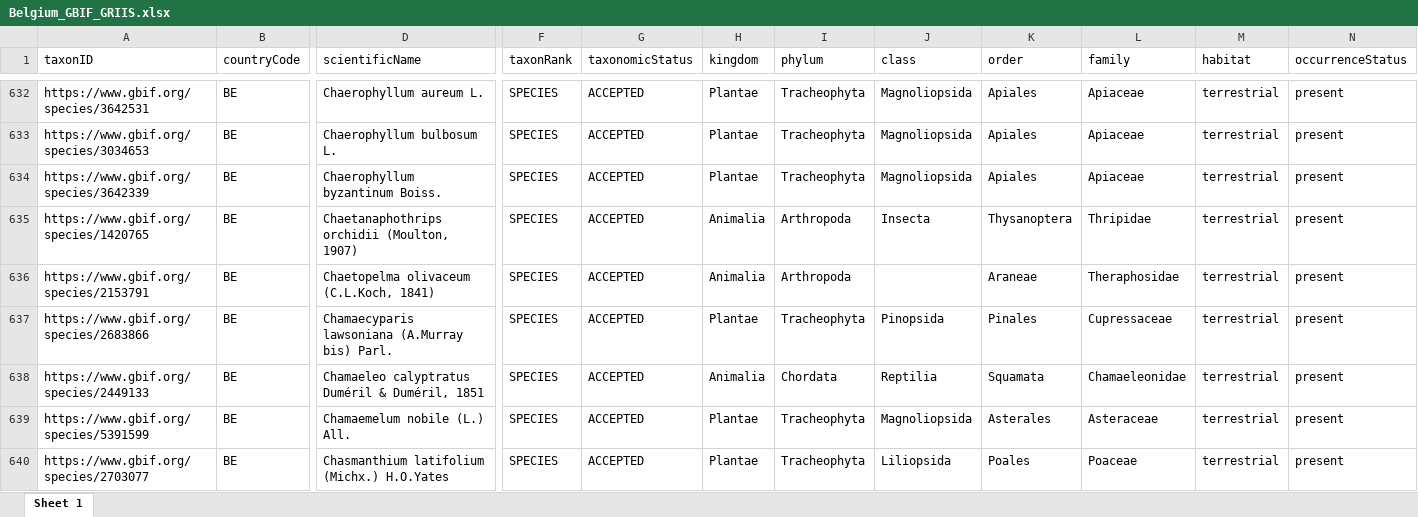
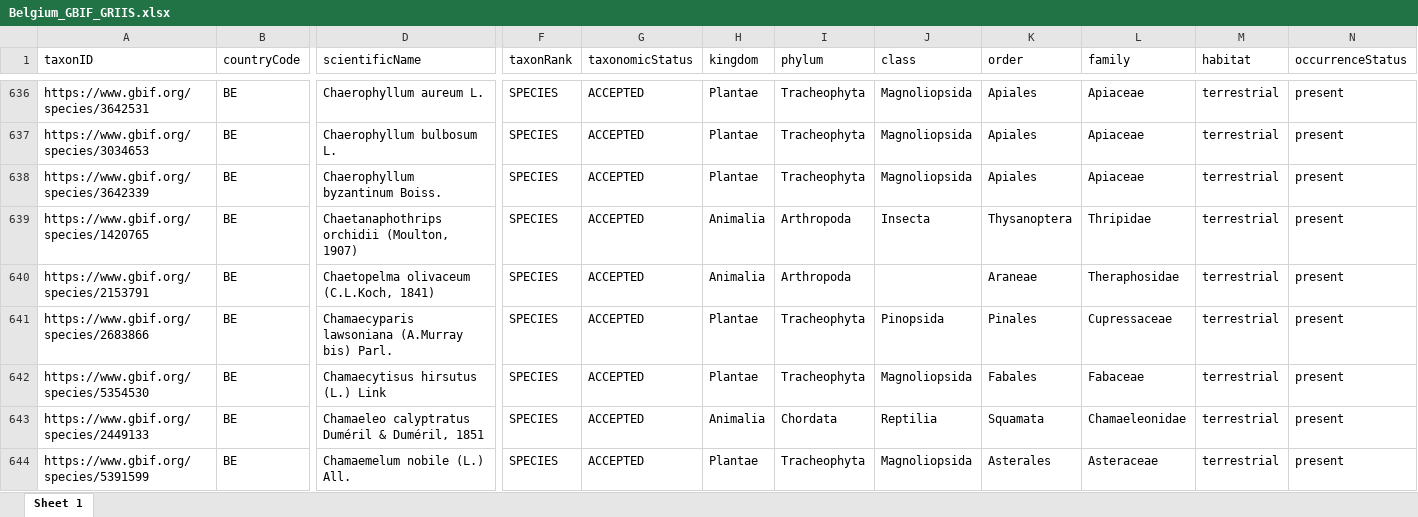
Before and after one commit to trias-project/unified-checklist, an Excel workbook: data/processed/Belgium_GBIF_GRIIS.xlsx, sheet Sheet 1, drawn as a sheet; only a part is shown, gaps mark what is left out; the shorter side is filled out with more unchanged rows; values as stored, in another font and other column widths than the file's, no borders; rows hold the shown columns only; the diff covers the shown part only; the diff names each change by its address in the sheet, - before the commit and + after, or states it on an @@ line.

```diff
--- a/data/processed/Belgium_GBIF_GRIIS.xlsx (sheet Sheet 1)
+++ b/data/processed/Belgium_GBIF_GRIIS.xlsx (sheet Sheet 1)
+row 642: https://www.gbif.org/species/5354530 | BE | Chamaecytisus hirsutus (L.) Link | SPECIES | ACCEPTED | Plantae | Tracheophyta | Magnoliopsida | Fabales | Fabaceae | terrestrial | present
```
Also changed, not shown: 20 added rows elsewhere in this sheet, 11 other files.
